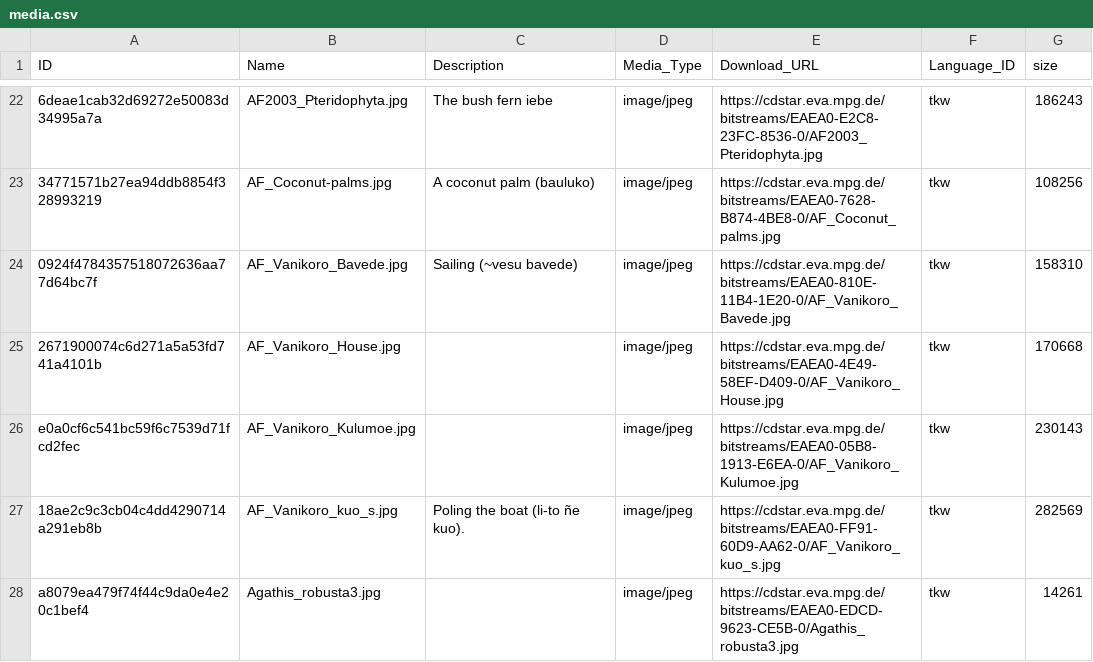
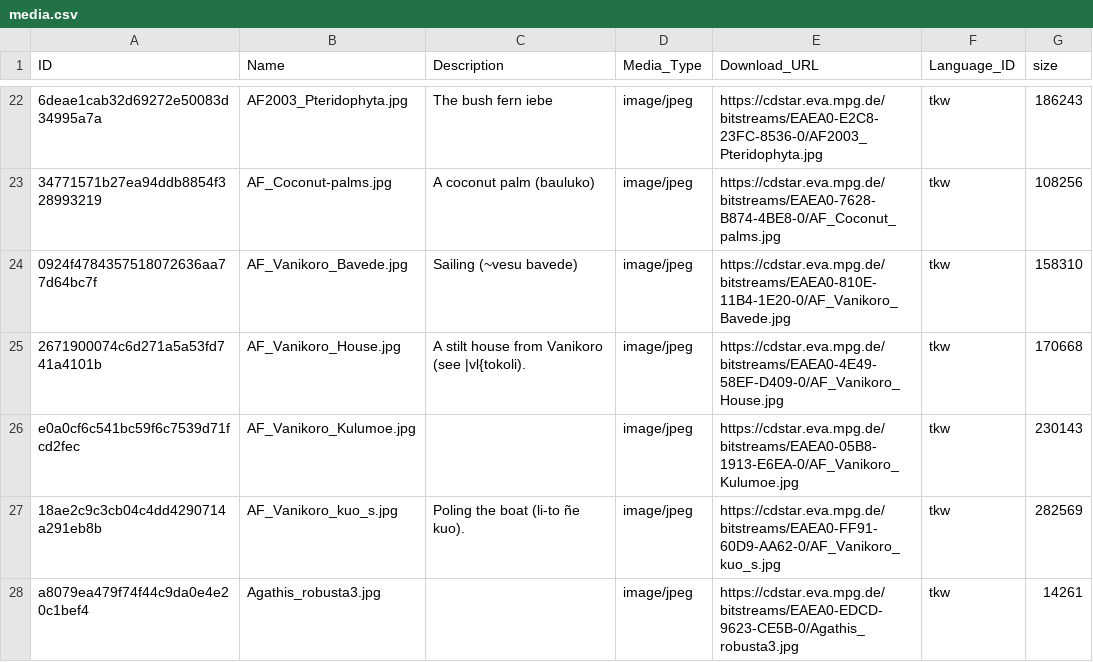
Before and after one commit to dictionaria/teanu, a CSV file: cldf/media.csv, drawn as a sheet; only a part is shown, gaps mark what is left out; the diff names each change by its address in the sheet, - before the commit and + after, or states it on an @@ line.

```diff
--- a/cldf/media.csv
+++ b/cldf/media.csv
-C25 (Description): (empty)
+C25 (Description): A stilt house from Vanikoro (see |vl{tokoli).
```
Also changed, not shown: cldf/examples.csv, 4 other files.
